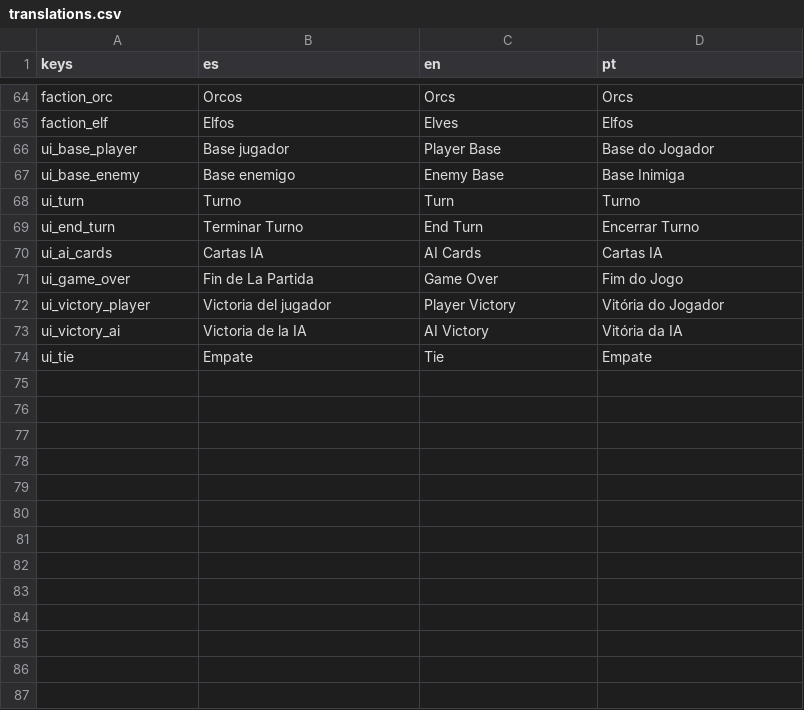
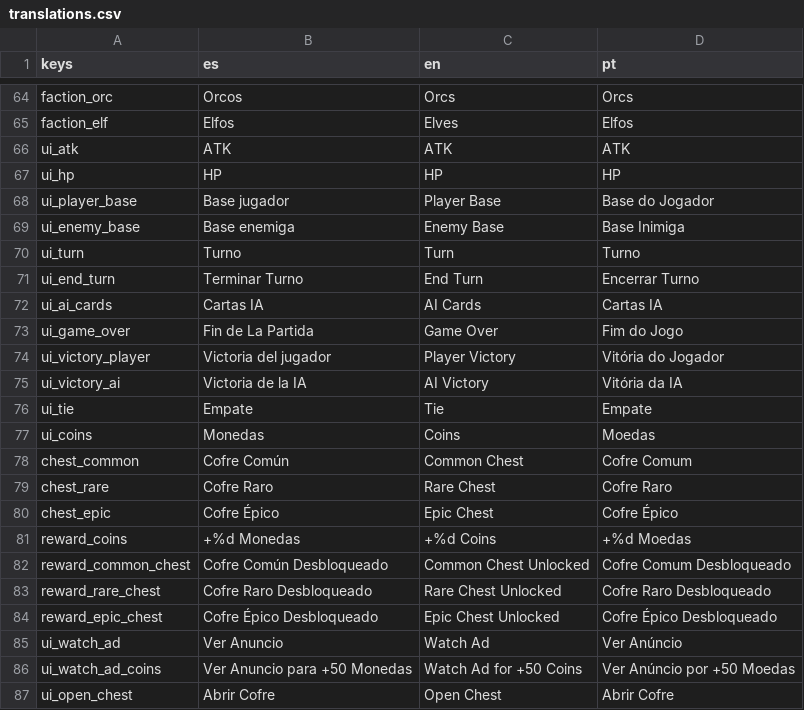
Before and after one commit to JorgeBC420/dungeons, a CSV file: res/i18n/translations.csv, drawn as a sheet; only a part is shown, gaps mark what is left out.

Commit message:
Implement UI translations and ads/chest reward system

```diff
--- a/res/i18n/translations.csv
+++ b/res/i18n/translations.csv
@@ -65,4 +65,6 @@ faction_orc,Orcos,Orcs,Orcs
 faction_elf,Elfos,Elves,Elfos
-ui_base_player,Base jugador,Player Base,Base do Jogador
-ui_base_enemy,Base enemigo,Enemy Base,Base Inimiga
+ui_atk,ATK,ATK,ATK
+ui_hp,HP,HP,HP
+ui_player_base,Base jugador,Player Base,Base do Jogador
+ui_enemy_base,Base enemiga,Enemy Base,Base Inimiga
 ui_turn,Turno,Turn,Turno
@@ -74 +76,12 @@ ui_victory_ai,Victoria de la IA,AI Victory,Vitória da IA
 ui_tie,Empate,Tie,Empate
+ui_coins,Monedas,Coins,Moedas
+chest_common,Cofre Común,Common Chest,Cofre Comum
+chest_rare,Cofre Raro,Rare Chest,Cofre Raro
+chest_epic,Cofre Épico,Epic Chest,Cofre Épico
+reward_coins,+%d Monedas,+%d Coins,+%d Moedas
+reward_common_chest,Cofre Común Desbloqueado,Common Chest Unlocked,Cofre Comum Desbloqueado
+reward_rare_chest,Cofre Raro Desbloqueado,Rare Chest Unlocked,Cofre Raro Desbloqueado
+reward_epic_chest,Cofre Épico Desbloqueado,Epic Chest Unlocked,Cofre Épico Desbloqueado
+ui_watch_ad,Ver Anuncio,Watch Ad,Ver Anúncio
+ui_watch_ad_coins,Ver Anuncio para +50 Monedas,Watch Ad for +50 Coins,Ver Anúncio por +50 Moedas
+ui_open_chest,Abrir Cofre,Open Chest,Abrir Cofre
```
Also changed, not shown: 6 other files.
